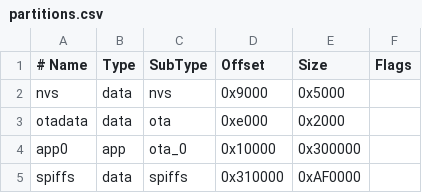
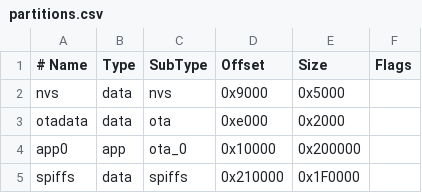
Before and after one commit to LeadFreeCandy/Flux-Chess, a CSV file: esp32/firmware/partitions.csv, drawn as a sheet.

Commit message:
Fix firmware: single-file architecture, working serial API
- Move all handler and dispatch code into firmware.ino to avoid
  Arduino builder auto-linking separate .cpp files (which pulled
  in WiFi/AsyncWebServer and caused crashes)
- Shrink partition table to fit 4MB (2MB app + 2MB SPIFFS)
- Add -DESP32 build flag for ESPAsyncWebServer compatibility
- All 4 serial API commands tested and working:
  pulse_coil, get_board_state, set_rgb, shutdown

```diff
--- a/esp32/firmware/partitions.csv
+++ b/esp32/firmware/partitions.csv
@@ -3,3 +3,3 @@ nvs,      data, nvs,     0x9000,  0x5000,
 otadata,  data, ota,     0xe000,  0x2000,
-app0,     app,  ota_0,   0x10000, 0x300000,
-spiffs,   data, spiffs,  0x310000,0xAF0000,
+app0,     app,  ota_0,   0x10000, 0x200000,
+spiffs,   data, spiffs,  0x210000,0x1F0000,
```
Also changed, not shown: 7 other files.
